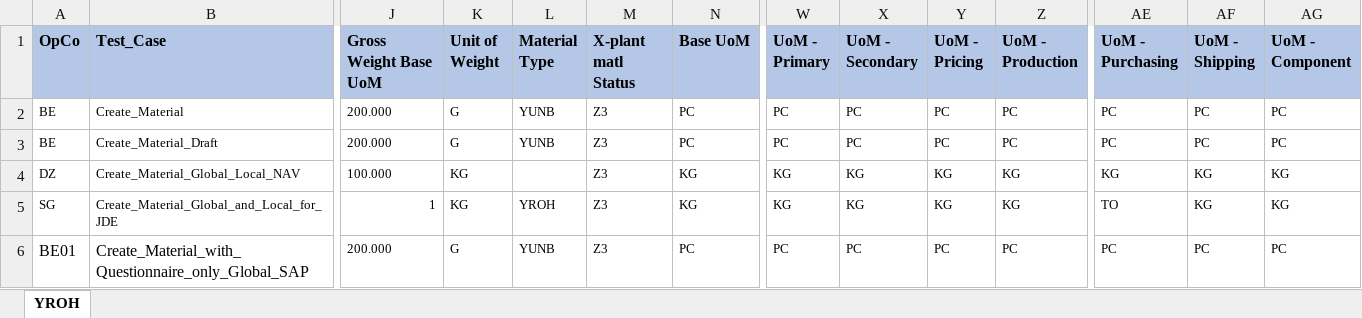
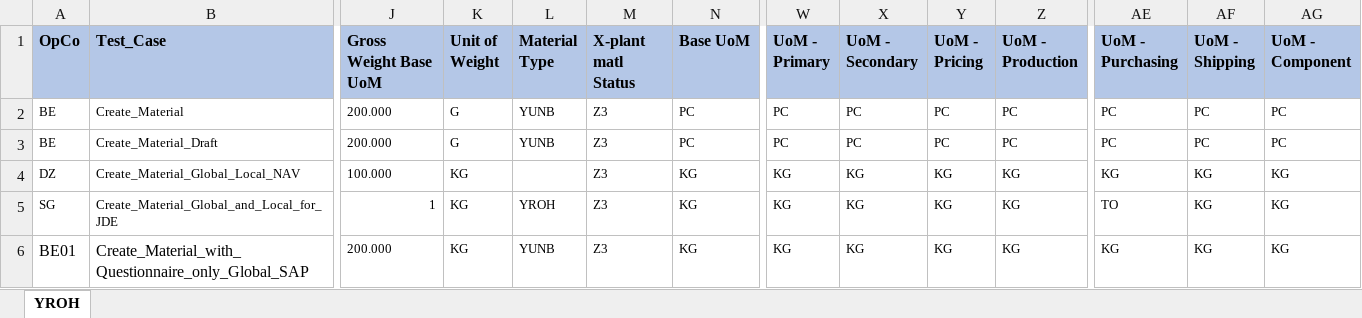
Before and after one commit to Sumaheineken/MIP, an Excel workbook: Mendix/input/data/Global_Material_Data.xlsx, sheet YROH, drawn as a sheet; only a part is shown, gaps mark what is left out; values as stored, in another font and other column widths than the file's, no borders; the diff names each change by its address in the sheet, - before the commit and + after, or states it on an @@ line.

```diff
--- a/Mendix/input/data/Global_Material_Data.xlsx (sheet YROH)
+++ b/Mendix/input/data/Global_Material_Data.xlsx (sheet YROH)
-K6 (Unit of Weight): G
+K6 (Unit of Weight): KG
-N6 (Base UoM): PC
+N6 (Base UoM): KG
-W6 (UoM - Primary): PC
+W6 (UoM - Primary): KG
-X6 (UoM - Secondary): PC
+X6 (UoM - Secondary): KG
-Y6 (UoM - Pricing): PC
+Y6 (UoM - Pricing): KG
-Z6 (UoM - Production): PC
+Z6 (UoM - Production): KG
-AE6 (UoM - Purchasing): PC
+AE6 (UoM - Purchasing): KG
-AF6 (UoM - Shipping): PC
+AF6 (UoM - Shipping): KG
-AG6 (UoM - Component): PC
+AG6 (UoM - Component): KG
```
Also changed, not shown: 7 other files.
